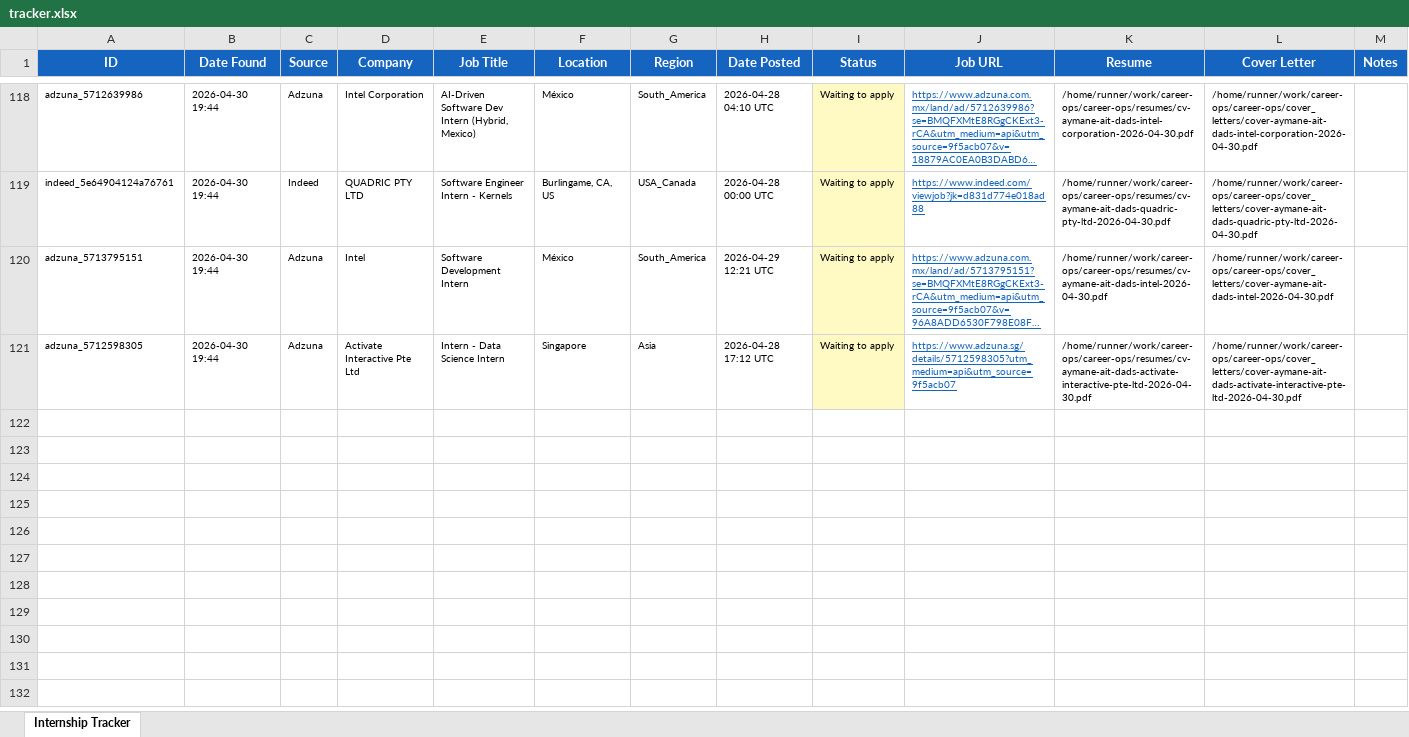
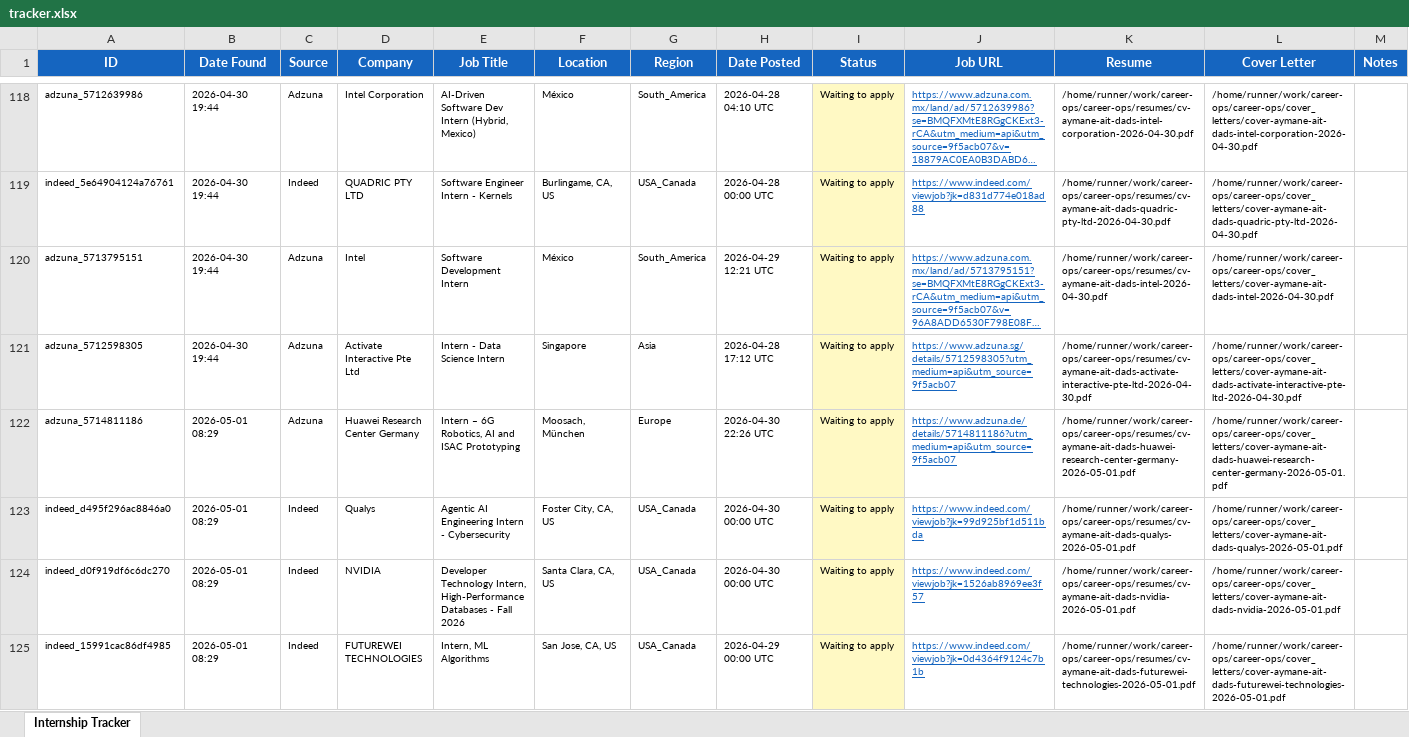
Before and after one commit to aaitdads16/career-ops, an Excel workbook: data/tracker.xlsx, sheet Internship Tracker, drawn as a sheet; only a part is shown, gaps mark what is left out; long unchanged cells end in …; values as stored, in another font and other column widths than the file's, no borders; the diff names each change by its address in the sheet, - before the commit and + after, or states it on an @@ line.

Commit message:
chore: update tracker + dashboard 2026-05-01 08:29 UTC [skip ci]

```diff
--- a/data/tracker.xlsx (sheet Internship Tracker)
+++ b/data/tracker.xlsx (sheet Internship Tracker)
+row 122: adzuna_5714811186 | 2026-05-01 08:29 | Adzuna | Huawei Research Center Germany | Intern – 6G Robotics, AI and ISAC Prototyping | Moosach, München | Europe | 2026-04-30 22:26 UTC | Waiting to apply | https://www.adzuna.de/details/5714811186?utm_medium=api&utm_source=9f5acb07 | /home/runner/work/career-ops/career-ops/resumes/cv-aymane-ait-dads-huawei-research-center-germany-2026-05-01.pdf | /home/runner/work/career-ops/career-ops/cover_letters/cover-aymane-ait-dads-huawei-research-center-germany-2026-05-01.pdf
+row 123: indeed_d495f296ac8846a0 | 2026-05-01 08:29 | Indeed | Qualys | Agentic AI Engineering Intern - Cybersecurity | Foster City, CA, US | USA_Canada | 2026-04-30 00:00 UTC | Waiting to apply | https://www.indeed.com/viewjob?jk=99d925bf1d511bda | /home/runner/work/career-ops/career-ops/resumes/cv-aymane-ait-dads-qualys-2026-05-01.pdf | /home/runner/work/career-ops/career-ops/cover_letters/cover-aymane-ait-dads-qualys-2026-05-01.pdf
+row 124: indeed_d0f919df6c6dc270 | 2026-05-01 08:29 | Indeed | NVIDIA | Developer Technology Intern, High-Performance Databases - Fall 2026 | Santa Clara, CA, US | USA_Canada | 2026-04-30 00:00 UTC | Waiting to apply | https://www.indeed.com/viewjob?jk=1526ab8969ee3f57 | /home/runner/work/career-ops/career-ops/resumes/cv-aymane-ait-dads-nvidia-2026-05-01.pdf | /home/runner/work/career-ops/career-ops/cover_letters/cover-aymane-ait-dads-nvidia-2026-05-01.pdf
+row 125: indeed_15991cac86df4985 | 2026-05-01 08:29 | Indeed | FUTUREWEI TECHNOLOGIES | Intern, ML Algorithms | San Jose, CA, US | USA_Canada | 2026-04-29 00:00 UTC | Waiting to apply | https://www.indeed.com/viewjob?jk=0d4364f9124c7b1b | /home/runner/work/career-ops/career-ops/resumes/cv-aymane-ait-dads-futurewei-technologies-2026-05-01.pdf | /home/runner/work/career-ops/career-ops/cover_letters/cover-aymane-ait-dads-futurewei-technologies-2026-05-01.pdf
```
Also changed, not shown: 18 other files.
